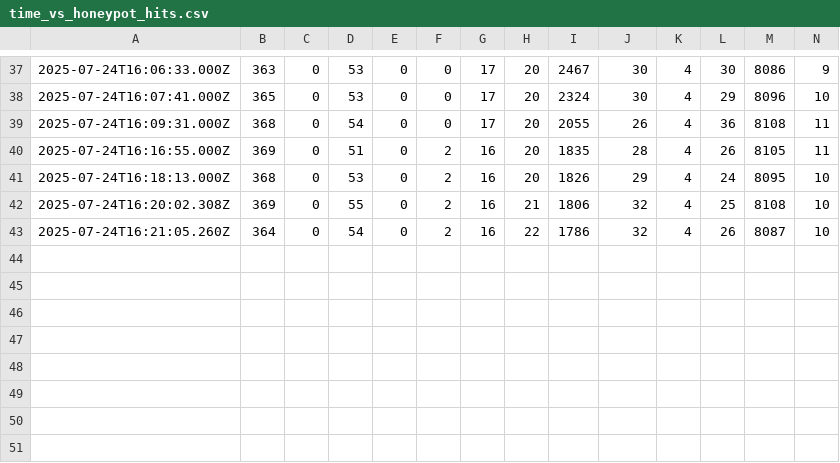
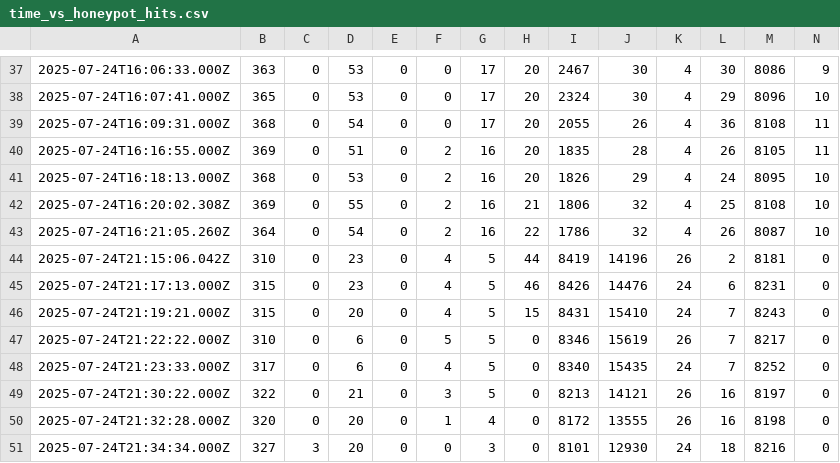
Before and after one commit to ademskey/Honeypot_Attack_Characterization_Data_Engine, a CSV file: web_app/data/historical_data/time_vs_honeypot_hits.csv, drawn as a sheet; only a part is shown, gaps mark what is left out; rows hold the shown columns only; the diff names each change by its address in the sheet, - before the commit and + after, or states it on an @@ line.

```diff
--- a/web_app/data/historical_data/time_vs_honeypot_hits.csv
+++ b/web_app/data/historical_data/time_vs_honeypot_hits.csv
+row 44: 2025-07-24T21:15:06.042Z | 310 | 0 | 23 | 0 | 4 | 5 | 44 | 8419 | 14196 | 26 | 2 | 8181 | 0
+row 45: 2025-07-24T21:17:13.000Z | 315 | 0 | 23 | 0 | 4 | 5 | 46 | 8426 | 14476 | 24 | 6 | 8231 | 0
+row 46: 2025-07-24T21:19:21.000Z | 315 | 0 | 20 | 0 | 4 | 5 | 15 | 8431 | 15410 | 24 | 7 | 8243 | 0
+row 47: 2025-07-24T21:22:22.000Z | 310 | 0 | 6 | 0 | 5 | 5 | 0 | 8346 | 15619 | 26 | 7 | 8217 | 0
+row 48: 2025-07-24T21:23:33.000Z | 317 | 0 | 6 | 0 | 4 | 5 | 0 | 8340 | 15435 | 24 | 7 | 8252 | 0
+row 49: 2025-07-24T21:30:22.000Z | 322 | 0 | 21 | 0 | 3 | 5 | 0 | 8213 | 14121 | 26 | 16 | 8197 | 0
+row 50: 2025-07-24T21:32:28.000Z | 320 | 0 | 20 | 0 | 1 | 4 | 0 | 8172 | 13555 | 26 | 16 | 8198 | 0
+row 51: 2025-07-24T21:34:34.000Z | 327 | 3 | 20 | 0 | 0 | 3 | 0 | 8101 | 12930 | 24 | 18 | 8216 | 0
```
Also changed, not shown: web_app/data/historical_data/company_hits.csv, web_app/data/historical_data/honeypot_hits.csv, 24 other files.
